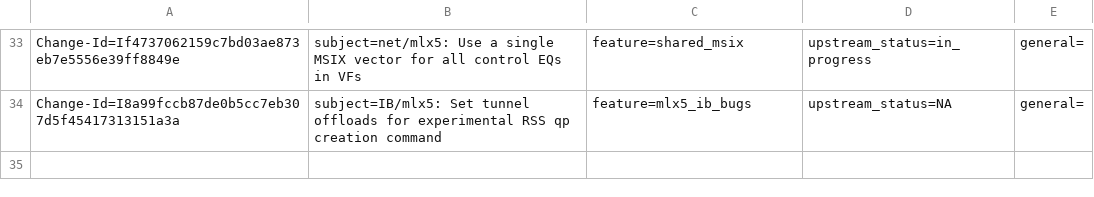
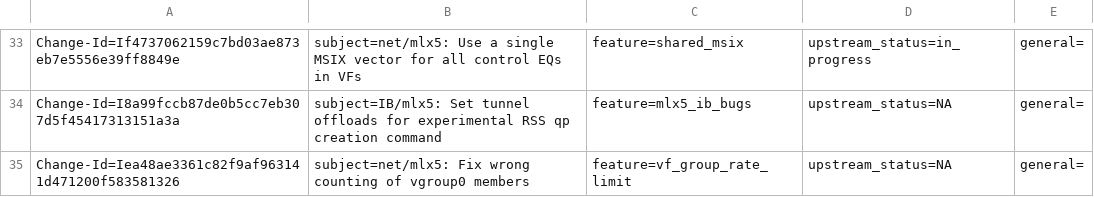
Before and after one commit to Shun-Hao/mlnx-ofa_kernel-4.6-1.0.1.1-rhel7.3, a CSV file: metadata/Ariel_Levkovich.csv, drawn as a sheet; only a part is shown, gaps mark what is left out; the diff names each change by its address in the sheet, - before the commit and + after, or states it on an @@ line.

Commit message:
net/mlx5: Fix wrong counting of vgroup0 members
The patch fixes a miscounting of the vports/vfs in
eswitch vgroup 0.

The current counting didn't reduce the number of members
when a VF was removed from group 0 and also included the PF
in the counting. The fix addresses both issues.

Issue: 1732470
Fixes: ed6fb25e9997 ("net/mlx5: Eswitch, Rate limiting per VF group")
Change-Id: Iea48ae3361c82f9af963141d471200f583581326
Signed-off-by: Ariel Levkovich <lariel@mellanox.com>

```diff
--- a/metadata/Ariel_Levkovich.csv
+++ b/metadata/Ariel_Levkovich.csv
+row 35: Change-Id=Iea48ae3361c82f9af963141d471200f583581326 | subject=net/mlx5: Fix wrong counting of vgroup0 members | feature=vf_group_rate_limit | upstream_status=NA | general=
```
Also changed, not shown: 1 other file.
